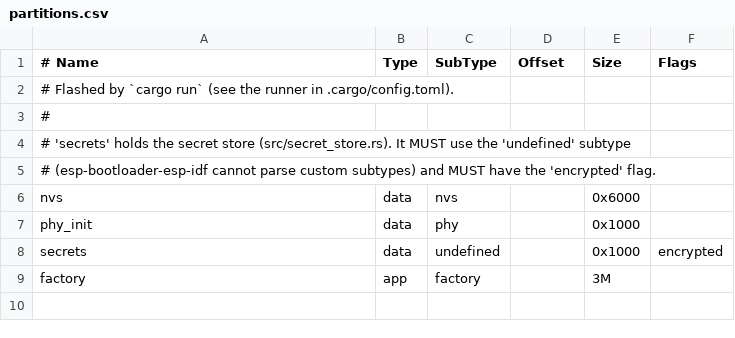
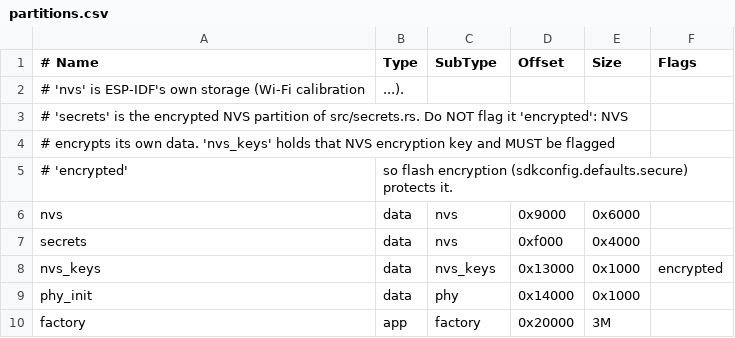
Before and after one commit to Xanonymous-GitHub/pulsar, a CSV file: partitions.csv, drawn as a sheet; removed rows and columns are numbered as before the commit, all else as after; the diff names each change by its address in the sheet, - before the commit and + after, or states it on an @@ line.

```diff
--- a/partitions.csv
+++ b/partitions.csv
-row 2: # Flashed by `cargo run` (see the runner in .cargo/config.toml).
-row 3: #
+row 2: # 'nvs' is ESP-IDF's own storage (Wi-Fi calibration | ...).
-A3 (# Name): # 'secrets' holds the secret store (src/secret_store.rs). It MUST use the 'undefined' subtype
+A3 (# Name): # 'secrets' is the encrypted NVS partition of src/secrets.rs. Do NOT flag it 'encrypted': NVS
-A4 (# Name): # (esp-bootloader-esp-idf cannot parse custom subtypes) and MUST have the 'encrypted' flag.
+A4 (# Name): # encrypts its own data. 'nvs_keys' holds that NVS encryption key and MUST be flagged
+row 5: # 'encrypted' | so flash encryption (sdkconfig.defaults.secure) protects it.
-D6 (Offset): (empty)
+D6 (Offset): 0x9000
+row 7: secrets | data | nvs | 0xf000 | 0x4000
+row 8: nvs_keys | data | nvs_keys | 0x13000 | 0x1000 | encrypted
-D9 (Offset): (empty)
+D9 (Offset): 0x14000
-row 8: secrets | data | undefined |  | 0x1000 | encrypted
-D10 (Offset): (empty)
+D10 (Offset): 0x20000
```
Also changed, not shown: 27 other files.
